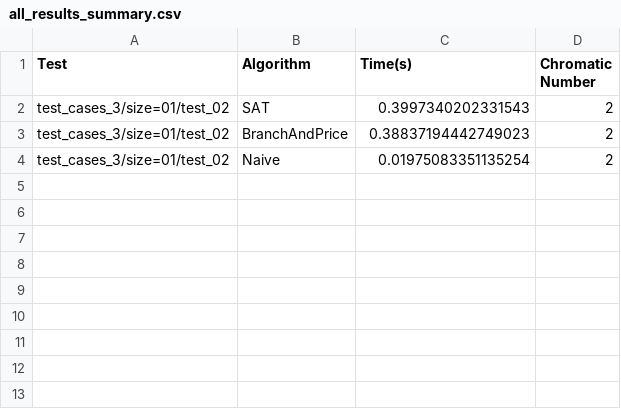
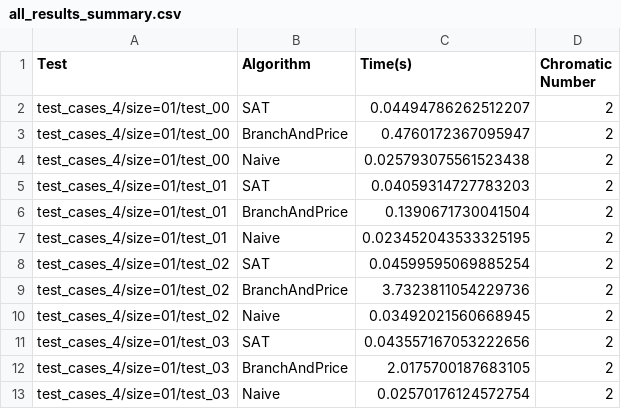
Before and after one commit to Stanverl2/dfa-inference, a CSV file: test_cases_3/all_results_summary.csv, drawn as a sheet.

```diff
--- a/test_cases_3/all_results_summary.csv
+++ b/test_cases_3/all_results_summary.csv
@@ -1,4 +1,13 @@
 Test,Algorithm,Time(s),Chromatic Number
-test_cases_3/size=01/test_02,SAT,0.3997340202331543,2
-test_cases_3/size=01/test_02,BranchAndPrice,0.38837194442749023,2
-test_cases_3/size=01/test_02,Naive,0.01975083351135254,2
+test_cases_4/size=01/test_00,SAT,0.04494786262512207,2
+test_cases_4/size=01/test_00,BranchAndPrice,0.4760172367095947,2
+test_cases_4/size=01/test_00,Naive,0.025793075561523438,2
+test_cases_4/size=01/test_01,SAT,0.04059314727783203,2
+test_cases_4/size=01/test_01,BranchAndPrice,0.1390671730041504,2
+test_cases_4/size=01/test_01,Naive,0.023452043533325195,2
+test_cases_4/size=01/test_02,SAT,0.04599595069885254,2
+test_cases_4/size=01/test_02,BranchAndPrice,3.7323811054229736,2
+test_cases_4/size=01/test_02,Naive,0.03492021560668945,2
+test_cases_4/size=01/test_03,SAT,0.043557167053222656,2
+test_cases_4/size=01/test_03,BranchAndPrice,2.0175700187683105,2
+test_cases_4/size=01/test_03,Naive,0.02570176124572754,2
```
Also changed, not shown: 21 other files.
